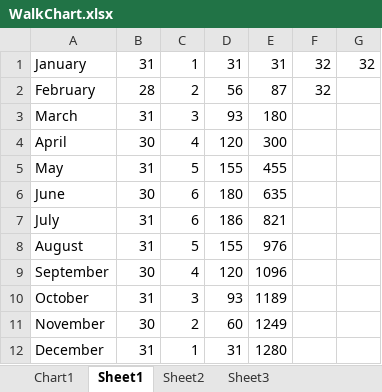
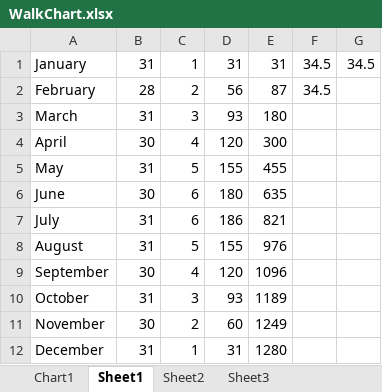
Before and after one commit to MarkStringer/walk, an Excel workbook: WalkChart.xlsx, sheet Sheet1, drawn as a sheet; values as stored, in another font and other column widths than the file's, no borders; the diff names each change by its address in the sheet, - before the commit and + after, or states it on an @@ line.

Commit message:
Update walks for today

```diff
--- a/WalkChart.xlsx (sheet Sheet1)
+++ b/WalkChart.xlsx (sheet Sheet1)
-F1:F2: 32
+F1:F2: 34.5
-G1: 32
+G1: 34.5
```
Also changed, not shown: charts or pictures, 1 other file.
